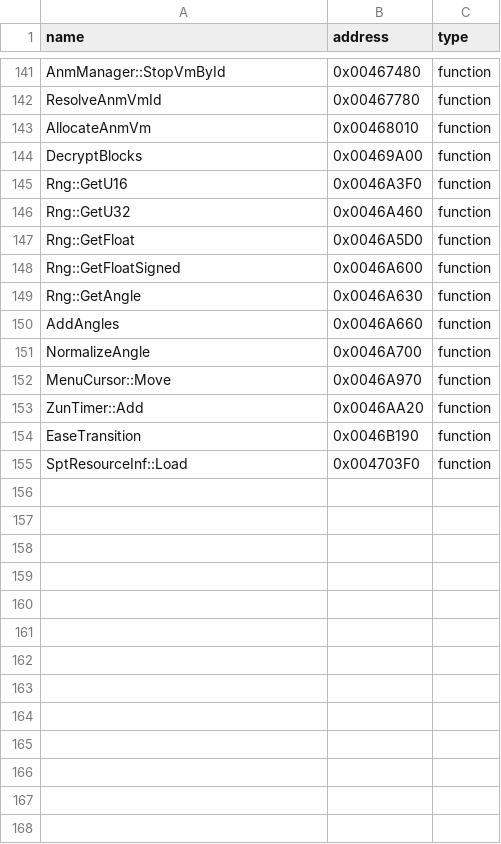
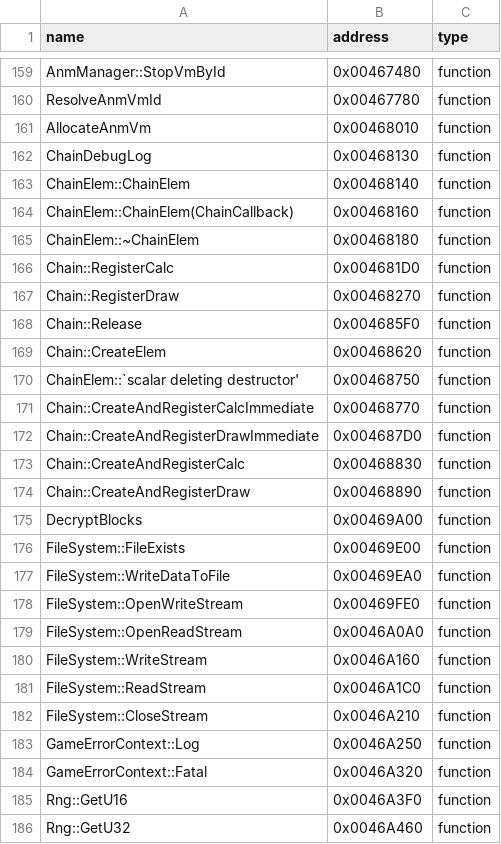
Before and after one commit to N0zoM1z0/th128, a CSV file: config/reccmp-functions.csv, drawn as a sheet; only a part is shown, gaps mark what is left out; the shorter side is filled out with more unchanged rows; the diff covers the shown part only; the diff names each change by its address in the sheet, - before the commit and + after, or states it on an @@ line.

Commit message:
gemini-4-neon: reconstruct Phase 1A core modules (52 exact functions)

```diff
--- a/config/reccmp-functions.csv
+++ b/config/reccmp-functions.csv
+row 162: ChainDebugLog | 0x00468130 | function
+row 163: ChainElem::ChainElem | 0x00468140 | function
+row 164: ChainElem::ChainElem(ChainCallback) | 0x00468160 | function
+row 165: ChainElem::~ChainElem | 0x00468180 | function
+row 166: Chain::RegisterCalc | 0x004681D0 | function
+row 167: Chain::RegisterDraw | 0x00468270 | function
+row 168: Chain::Release | 0x004685F0 | function
+row 169: Chain::CreateElem | 0x00468620 | function
+row 170: ChainElem::`scalar deleting destructor' | 0x00468750 | function
+row 171: Chain::CreateAndRegisterCalcImmediate | 0x00468770 | function
+row 172: Chain::CreateAndRegisterDrawImmediate | 0x004687D0 | function
+row 173: Chain::CreateAndRegisterCalc | 0x00468830 | function
+row 174: Chain::CreateAndRegisterDraw | 0x00468890 | function
+row 176: FileSystem::FileExists | 0x00469E00 | function
+row 177: FileSystem::WriteDataToFile | 0x00469EA0 | function
+row 178: FileSystem::OpenWriteStream | 0x00469FE0 | function
+row 179: FileSystem::OpenReadStream | 0x0046A0A0 | function
+row 180: FileSystem::WriteStream | 0x0046A160 | function
+row 181: FileSystem::ReadStream | 0x0046A1C0 | function
+row 182: FileSystem::CloseStream | 0x0046A210 | function
+row 183: GameErrorContext::Log | 0x0046A250 | function
+row 184: GameErrorContext::Fatal | 0x0046A320 | function
```
Also changed, not shown: 30 added rows elsewhere in this file, config/implemented.csv, 26 other files.
